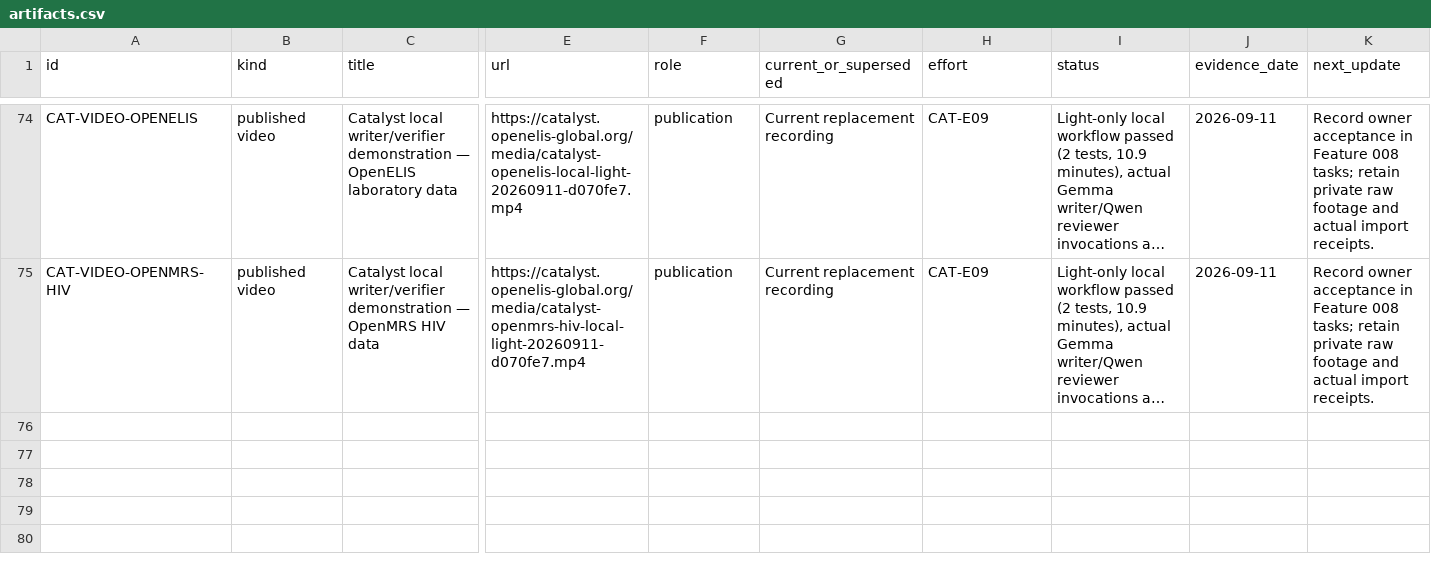
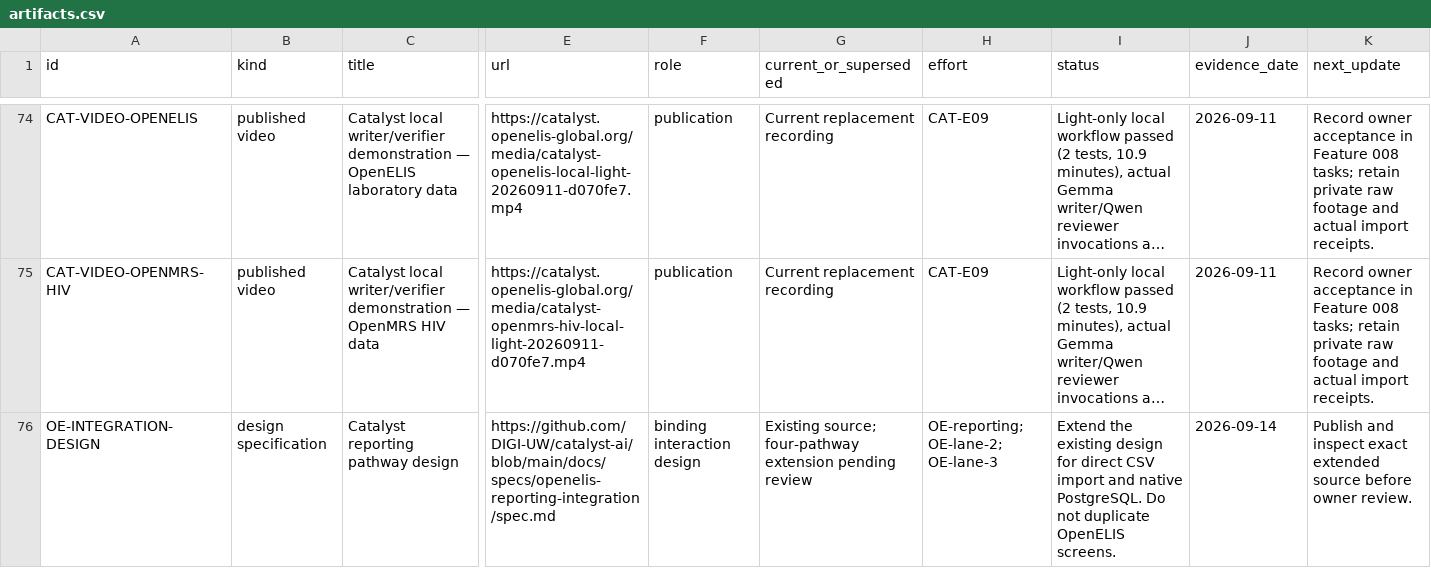
Before and after one commit to pmanko/clinical-ai-validation-harness, a CSV file: specs/artifacts/project-status/exports/artifacts.csv, drawn as a sheet; only a part is shown, gaps mark what is left out; long unchanged cells end in …; rows hold the shown columns only; the diff names each change by its address in the sheet, - before the commit and + after, or states it on an @@ line.

```diff
--- a/specs/artifacts/project-status/exports/artifacts.csv
+++ b/specs/artifacts/project-status/exports/artifacts.csv
+row 76: OE-INTEGRATION-DESIGN | design specification | Catalyst reporting pathway design | https://github.com/DIGI-UW/catalyst-ai/blob/main/docs/specs/openelis-reporting-integration/spec.md | binding interaction design | Existing source; four-pathway extension pending review | OE-reporting; OE-lane-2; OE-lane-3 | Extend the existing design for direct CSV import and native PostgreSQL. Do not duplicate OpenELIS screens. | 2026-09-14 | Publish and inspect exact extended source before owner review.
```
Also changed, not shown: specs/artifacts/project-status/exports/efforts.csv, specs/artifacts/project-status/exports/roadmaps.csv, 20 other files.
